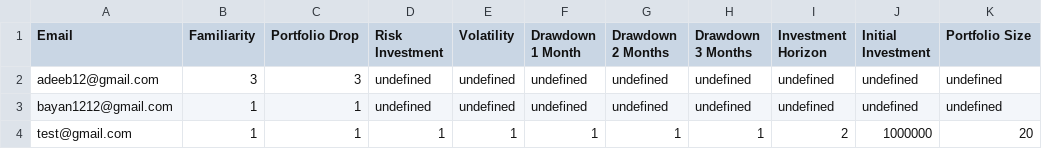
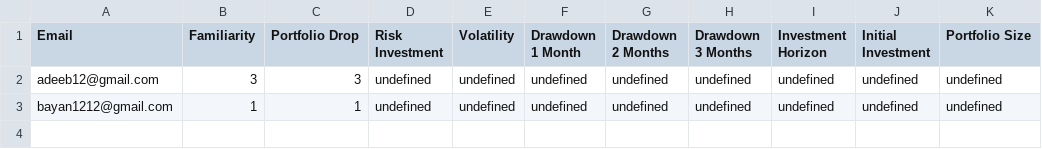
Before and after one commit to ffstylez/Portfolio-Managment-Recommendation-System, a CSV file: backend/user-preferences.csv, drawn as a sheet; the diff names each change by its address in the sheet, - before the commit and + after, or states it on an @@ line.

```diff
--- a/backend/user-preferences.csv
+++ b/backend/user-preferences.csv
-row 4: test@gmail.com | 1 | 1 | 1 | 1 | 1 | 1 | 1 | 2 | 1000000 | 20
```
Also changed, not shown: 2 other files.
